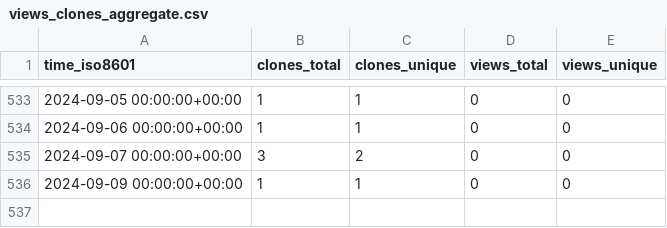
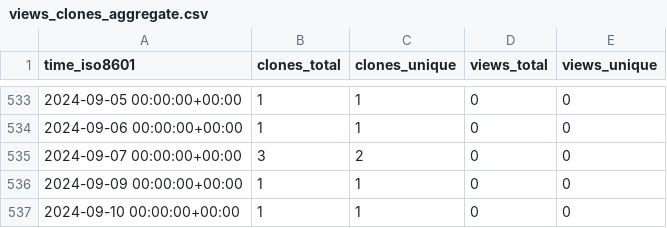
Before and after one commit to plantepidemics/plantepidemics.github.io, a CSV file: plantepidemics/plantepidemics.github.io/ghrs-data/views_clones_aggregate.csv, drawn as a sheet; only a part is shown, gaps mark what is left out; the diff names each change by its address in the sheet, - before the commit and + after, or states it on an @@ line.

```diff
--- a/plantepidemics/plantepidemics.github.io/ghrs-data/views_clones_aggregate.csv
+++ b/plantepidemics/plantepidemics.github.io/ghrs-data/views_clones_aggregate.csv
+row 537: 2024-09-10 00:00:00+00:00 | 1 | 1 | 0 | 0
```
Also changed, not shown: 1 other file.
